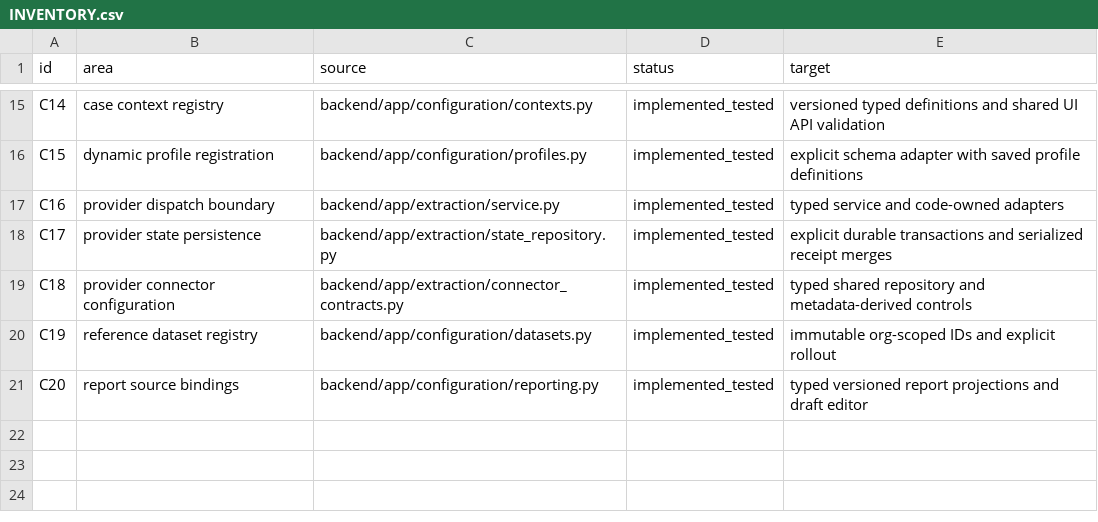
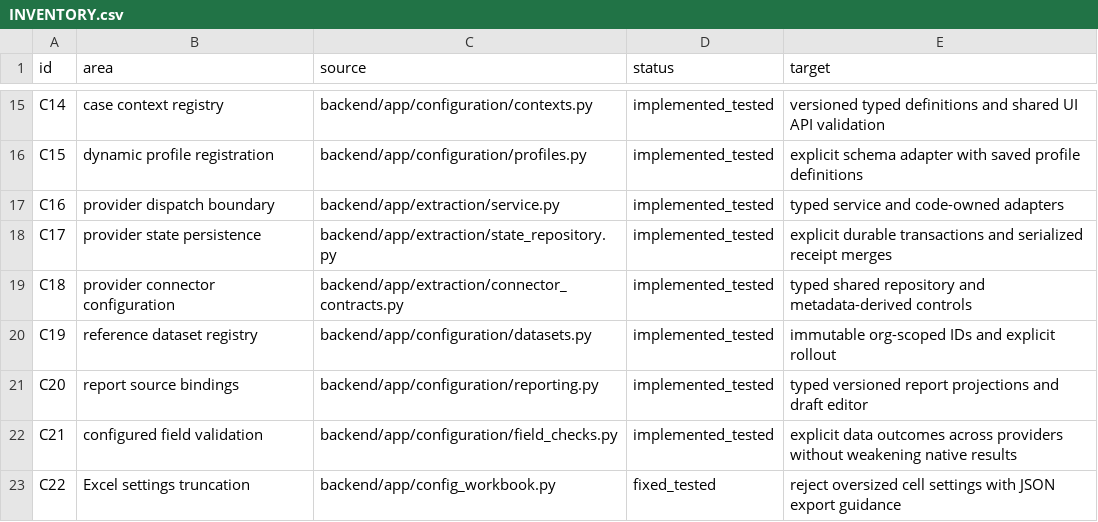
Before and after one commit to t91jauhari/doc_intel, a CSV file: docs/refactor/INVENTORY.csv, drawn as a sheet; only a part is shown, gaps mark what is left out; the diff names each change by its address in the sheet, - before the commit and + after, or states it on an @@ line.

Commit message:
Apply configurable data checks without weakening native validation

```diff
--- a/docs/refactor/INVENTORY.csv
+++ b/docs/refactor/INVENTORY.csv
+row 22: C21 | configured field validation | backend/app/configuration/field_checks.py | implemented_tested | explicit data outcomes across providers without weakening native results
+row 23: C22 | Excel settings truncation | backend/app/config_workbook.py | fixed_tested | reject oversized cell settings with JSON export guidance
```
Also changed, not shown: 14 other files.
